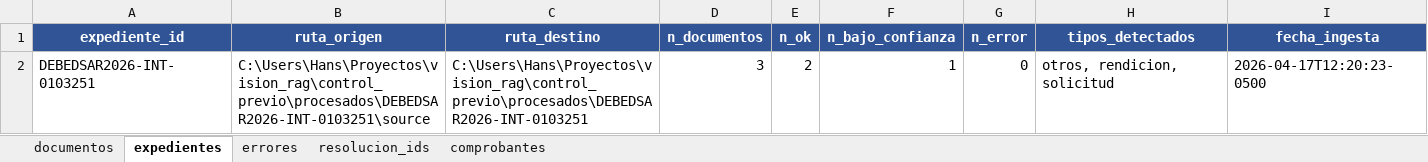
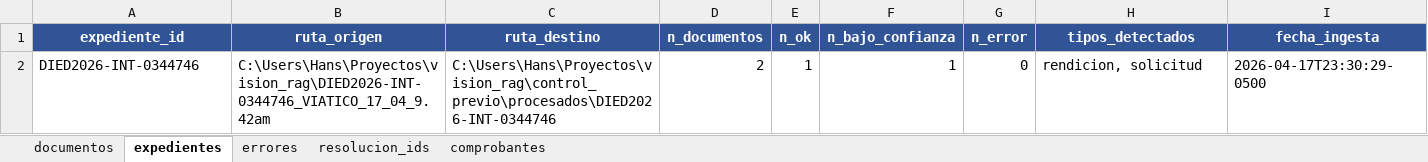
Before and after one commit to Hanns111/vision_rag, an Excel workbook: data/piloto_ocr/metrics/validacion_expedientes.xlsx, sheet expedientes, drawn as a sheet; values as stored, in another font and other column widths than the file's, no borders; removed rows and columns are numbered as before the commit, all else as after; the diff names each change by its address in the sheet, - before the commit and + after, or states it on an @@ line.

```diff
--- a/data/piloto_ocr/metrics/validacion_expedientes.xlsx (sheet expedientes)
+++ b/data/piloto_ocr/metrics/validacion_expedientes.xlsx (sheet expedientes)
-row 2: DEBEDSAR2026-INT-0103251 | C:\Users\Hans\Proyectos\vision_rag\control_previo\procesados\DEBEDSAR2026-INT-0103251\source | C:\Users\Hans\Proyectos\vision_rag\control_previo\procesados\DEBEDSAR2026-INT-0103251 | 3 | 2 | 1 | 0 | otros, rendicion, solicitud | 2026-04-17T12:20:23-0500
+row 2: DIED2026-INT-0344746 | C:\Users\Hans\Proyectos\vision_rag\DIED2026-INT-0344746_VIATICO_17_04_9.42am | C:\Users\Hans\Proyectos\vision_rag\control_previo\procesados\DIED2026-INT-0344746 | 2 | 1 | 1 | 0 | rendicion, solicitud | 2026-04-17T23:30:29-0500
```
Also changed, not shown: sheet comprobantes, sheet resolucion_ids, sheet documentos, 6 other files.
